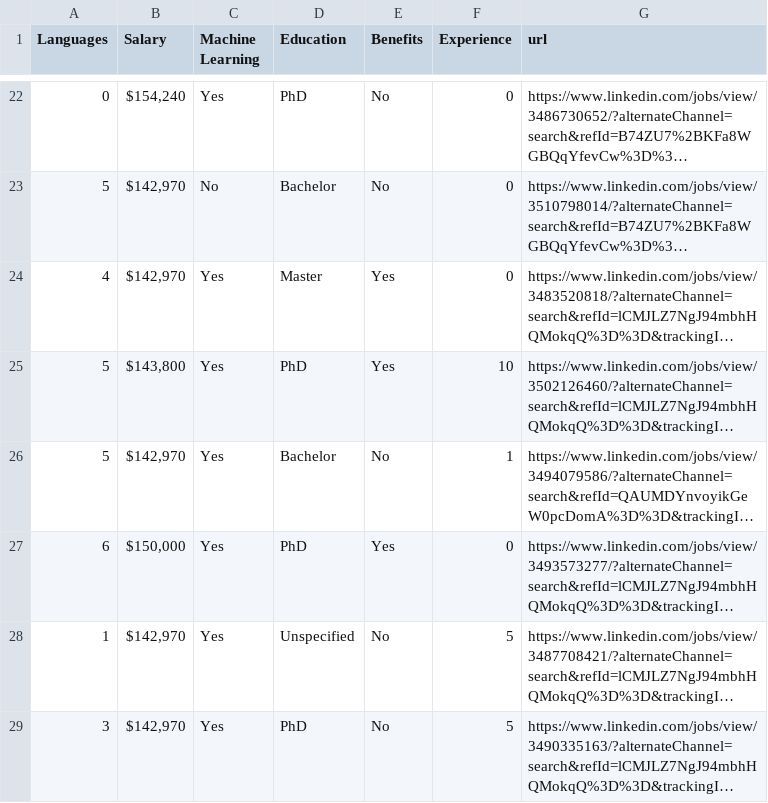
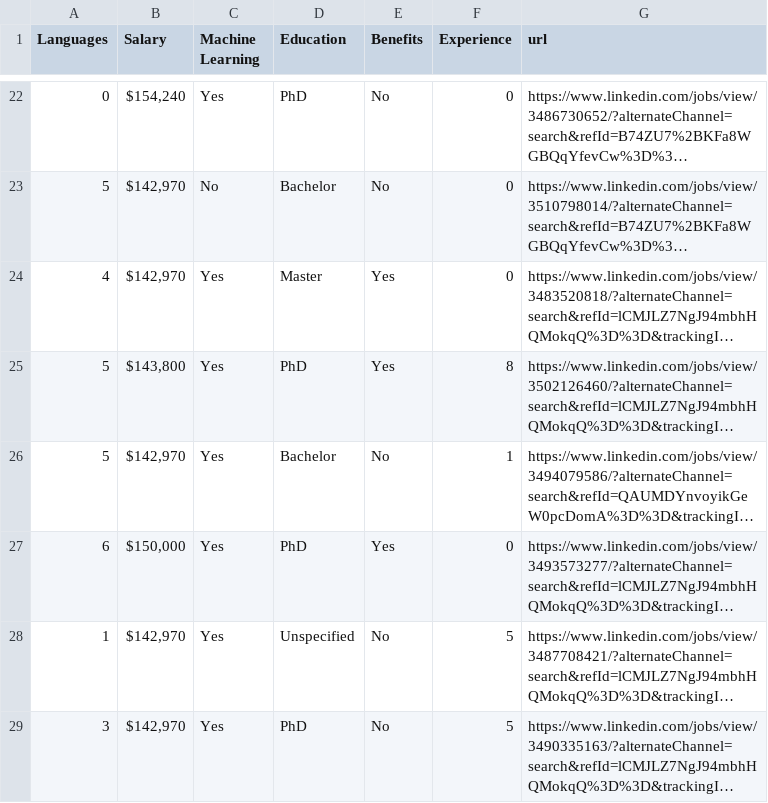
Before and after one commit to clwchanx/STA-141B, a CSV file: data_scientist.csv, drawn as a sheet; only a part is shown, gaps mark what is left out; long unchanged cells end in …; the diff names each change by its address in the sheet, - before the commit and + after, or states it on an @@ line.

Commit message:
Update data_scientist.csv

```diff
--- a/data_scientist.csv
+++ b/data_scientist.csv
-F25 (Experience): 10
+F25 (Experience): 8
```
